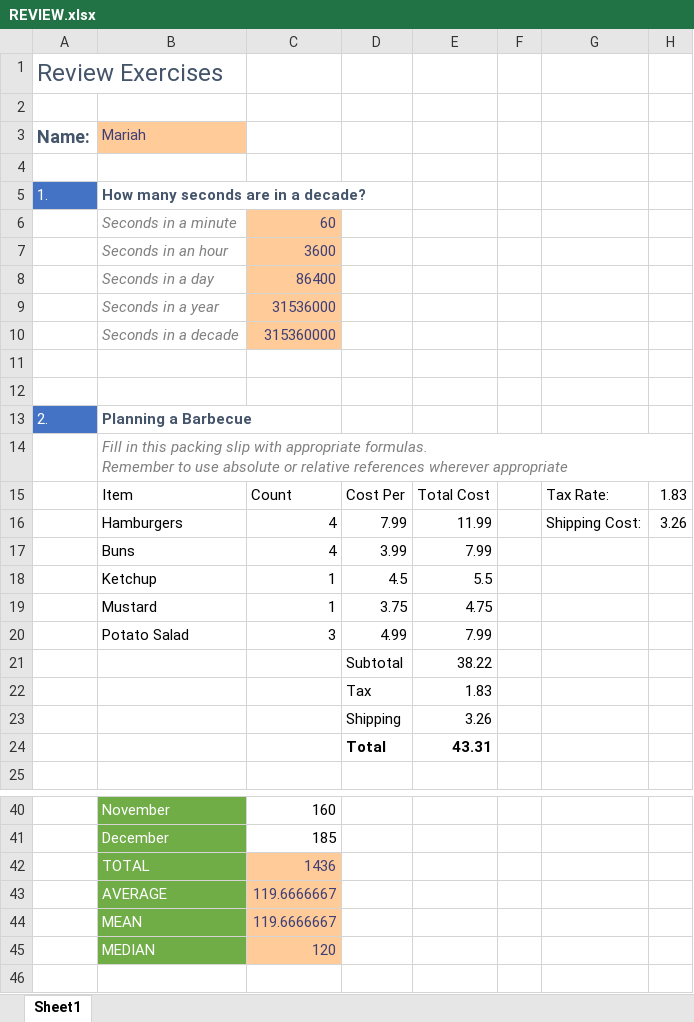
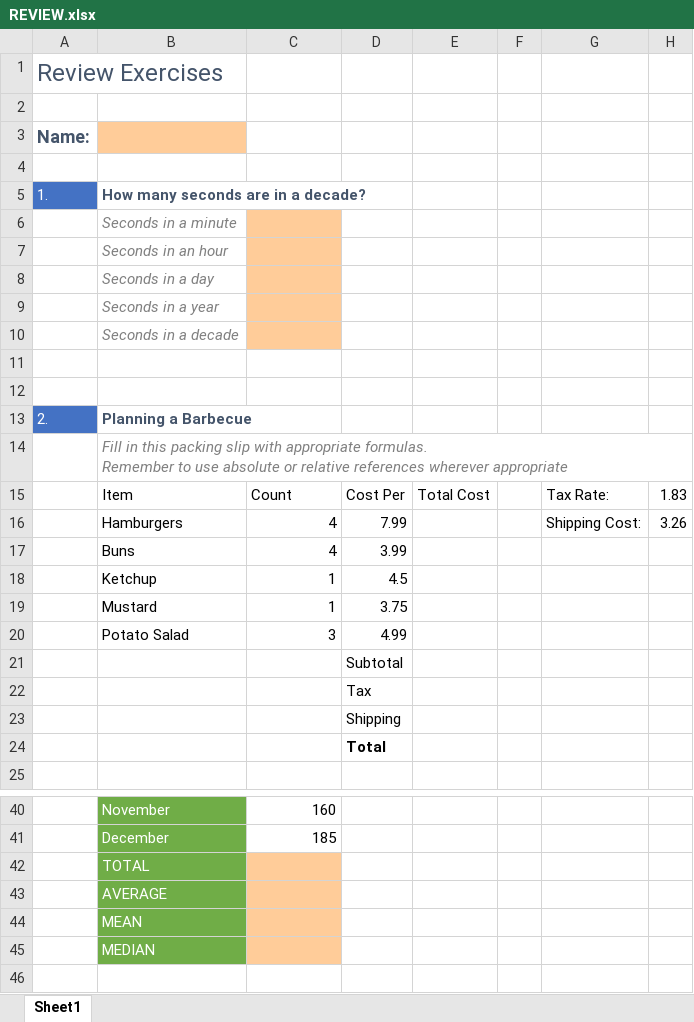
Before and after one commit to SirYancy/computer-apps-primer, an Excel workbook: ch4-spreadsheets/res/REVIEW.xlsx, sheet Sheet1, drawn as a sheet; only a part is shown, gaps mark what is left out; values as stored, in another font and other column widths than the file's, no borders; charts and pictures not drawn; the diff names each change by its address in the sheet, - before the commit and + after, or states it on an @@ line.

Commit message:
excel review

```diff
--- a/ch4-spreadsheets/res/REVIEW.xlsx (sheet Sheet1)
+++ b/ch4-spreadsheets/res/REVIEW.xlsx (sheet Sheet1)
-B3: Mariah
+B3: (empty)
-C6: 60
+C6: (empty)
-C7: 3600
+C7: (empty)
-C8: 86400
+C8: (empty)
-C9: 31536000
+C9: (empty)
-C10: 315360000
+C10: (empty)
-E16: 11.99
+E16: (empty)
-E17: 7.99
+E17: (empty)
-E18: 5.5
+E18: (empty)
-E19: 4.75
+E19: (empty)
-E20: 7.99
+E20: (empty)
-E21: 38.22
+E21: (empty)
-E22: 1.83
+E22: (empty)
-E23: 3.26
+E23: (empty)
-E24: 43.31
+E24: (empty)
-C42: 1436
+C42: (empty)
-C43:C44: 119.6666667
+C43:C44: (empty)
-C45: 120
+C45: (empty)
```
Also changed, not shown: charts or pictures, 4 other files.
